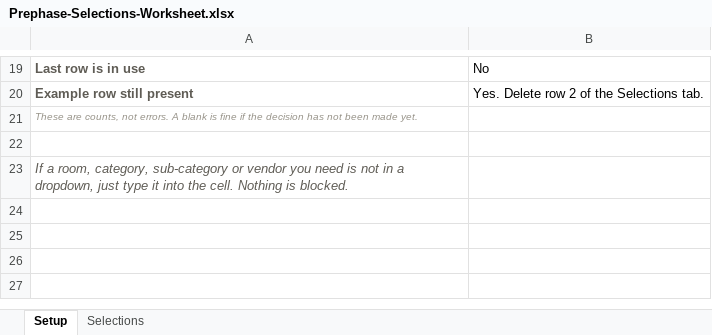
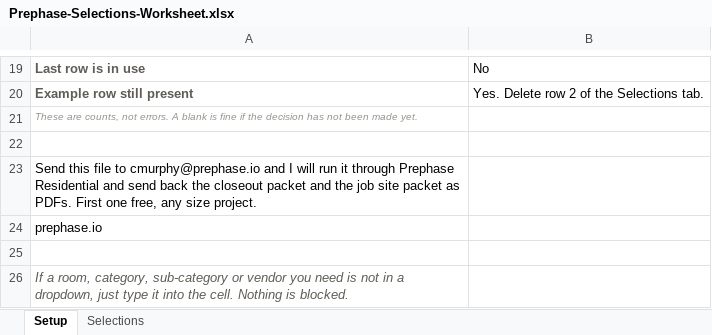
Before and after one commit to cmurphy-art/prephase-site, an Excel workbook: files/Prephase-Selections-Worksheet.xlsx, sheet Setup, drawn as a sheet; only a part is shown, gaps mark what is left out; values as stored, in another font and other column widths than the file's, no borders; the diff names each change by its address in the sheet, - before the commit and + after, or states it on an @@ line.

Commit message:
Update Selections worksheet with offer note

```diff
--- a/files/Prephase-Selections-Worksheet.xlsx (sheet Setup)
+++ b/files/Prephase-Selections-Worksheet.xlsx (sheet Setup)
+row 23: Send this file to cmurphy@prephase.io and I will run it through Prephase Residential and send back the closeout packet and the job site packet as PDFs. First one free, any size project.
+row 24: prephase.io
+row 25: (empty)
```
